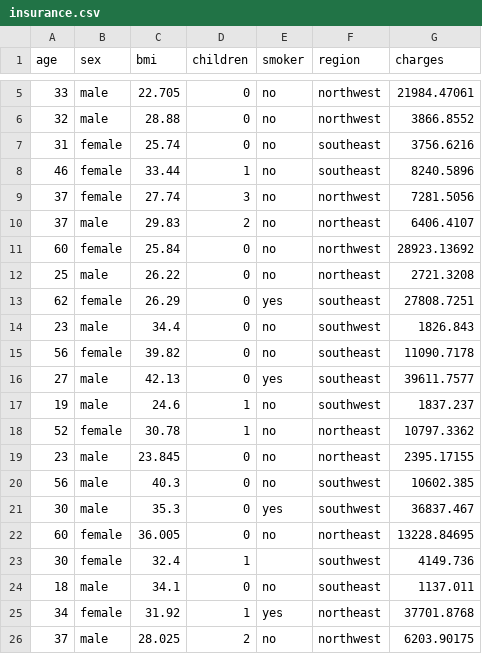
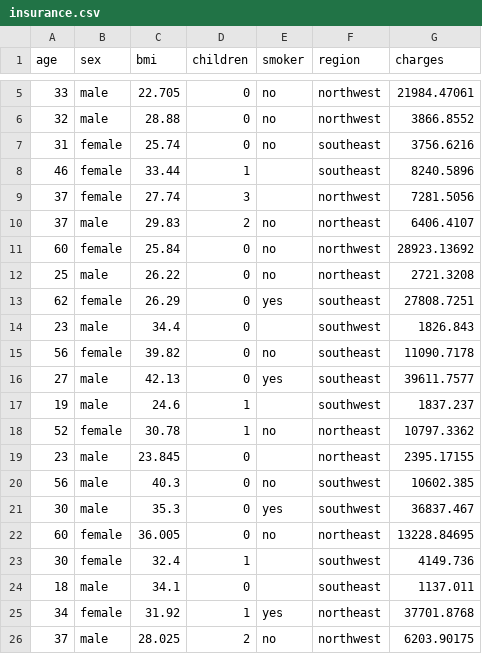
Before and after one commit to Mubtasim36/Data_Science_Project_Group7, a CSV file: insurance.csv, drawn as a sheet; only a part is shown, gaps mark what is left out.

Commit message:
2nd CSV with custom NA values

```diff
--- a/insurance.csv
+++ b/insurance.csv
@@ -7,4 +7,4 @@ age,sex,bmi,children,smoker,region,charges
 31,female,25.74,0,no,southeast,3756.6216
-46,female,33.44,1,no,southeast,8240.5896
-37,female,27.74,3,no,northwest,7281.5056
+46,female,33.44,1,,southeast,8240.5896
+37,female,27.74,3,,northwest,7281.5056
 37,male,29.83,2,no,northeast,6406.4107
@@ -13,8 +13,8 @@ age,sex,bmi,children,smoker,region,charges
 62,female,26.29,0,yes,southeast,27808.7251
-23,male,34.4,0,no,southwest,1826.843
+23,male,34.4,0,,southwest,1826.843
 56,female,39.82,0,no,southeast,11090.7178
 27,male,42.13,0,yes,southeast,39611.7577
-19,male,24.6,1,no,southwest,1837.237
+19,male,24.6,1,,southwest,1837.237
 52,female,30.78,1,no,northeast,10797.3362
-23,male,23.845,0,no,northeast,2395.17155
+23,male,23.845,0,,northeast,2395.17155
 56,male,40.3,0,no,southwest,10602.385
@@ -23,3 +23,3 @@ age,sex,bmi,children,smoker,region,charges
 30,female,32.4,1,,southwest,4149.736
-18,male,34.1,0,no,southeast,1137.011
+18,male,34.1,0,,southeast,1137.011
 34,female,31.92,1,yes,northeast,37701.8768
```
